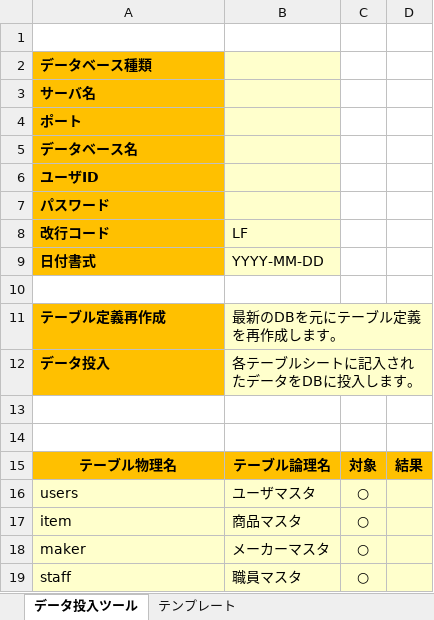
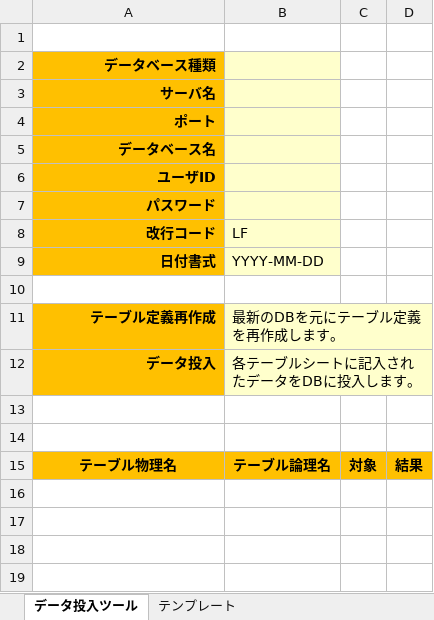
Before and after one commit to thirdplay/DataEntryTool, an Excel workbook: src/DataEntryTool.xlsm/template.xlsm, sheet データ投入ツール, drawn as a sheet; values as stored, in another font and other column widths than the file's, no borders; the diff names each change by its address in the sheet, - before the commit and + after, or states it on an @@ line.

```diff
--- a/src/DataEntryTool.xlsm/template.xlsm (sheet データ投入ツール)
+++ b/src/DataEntryTool.xlsm/template.xlsm (sheet データ投入ツール)
-A2:A9 alignment: left
+A2:A9 alignment: right
-A11:A12 alignment: left
+A11:A12 alignment: right
-row 16: users | ユーザマスタ | ○
-row 17: item | 商品マスタ | ○
-row 18: maker | メーカーマスタ | ○
-row 19: staff | 職員マスタ | ○
```
Also changed, not shown: 8 other files.
